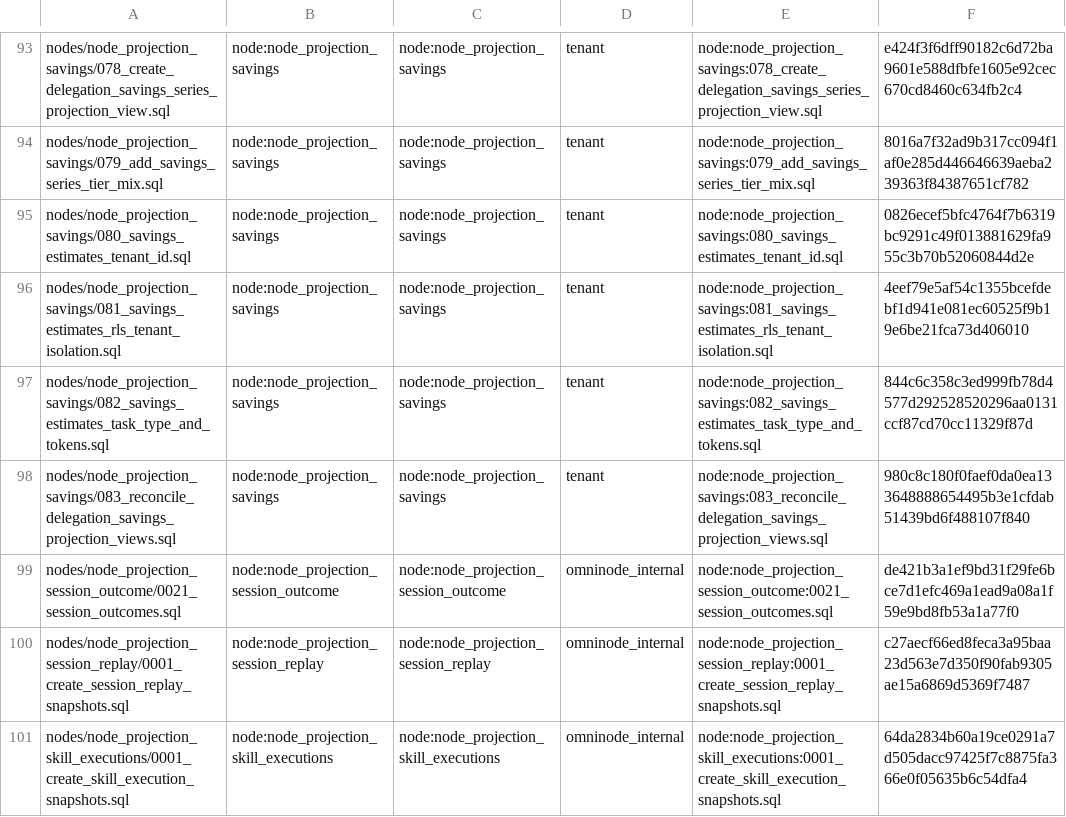
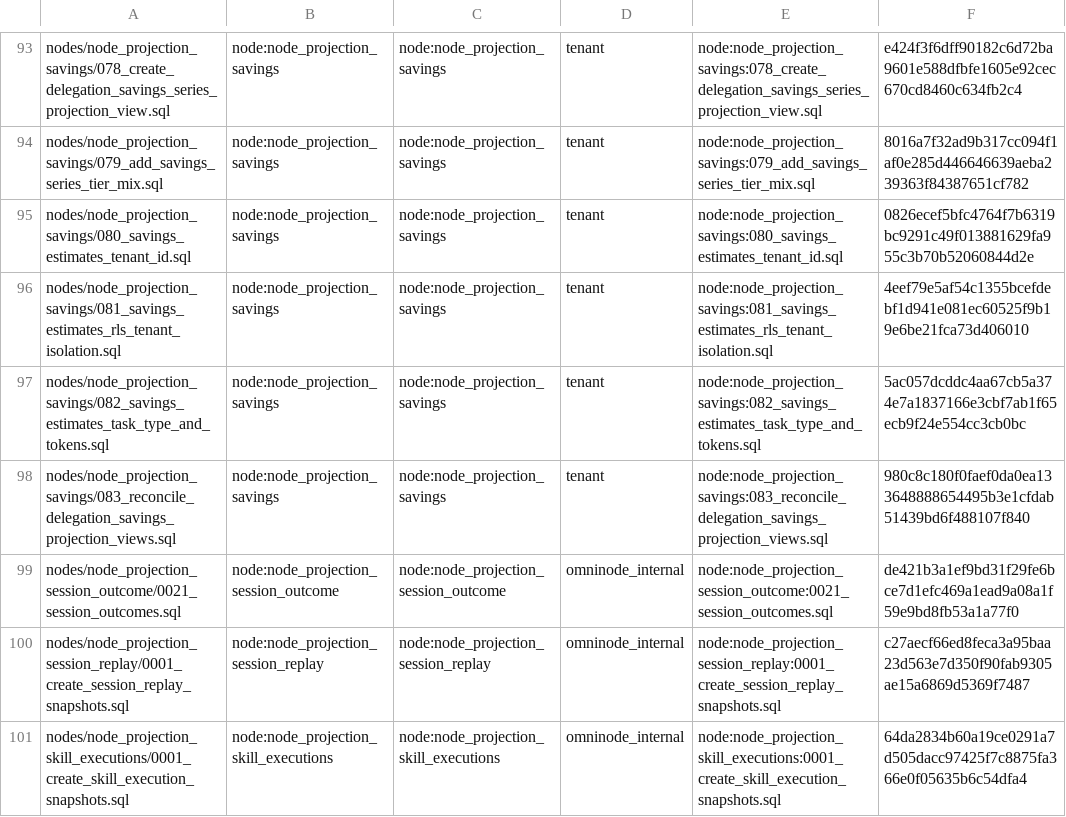
Before and after one commit to OmniNode-ai/omnibase_infra, a TSV file: docker/migrations/forward/_ledger/application-migrations.tsv, drawn as a sheet; only a part is shown, gaps mark what is left out.

```diff
--- a/docker/migrations/forward/_ledger/application-migrations.tsv
+++ b/docker/migrations/forward/_ledger/application-migrations.tsv
@@ -96,3 +96,3 @@ nodes/node_projection_savings/080_savings_estimates_tenant_id.sql	node:node_proj
 nodes/node_projection_savings/081_savings_estimates_rls_tenant_isolation.sql	node:node_projection_savings	node:node_projection_savings	tenant	node:node_projection_savings:081_savings_estimates_rls_tenant_isolation.sql	4eef79e5af54c1355bcefdebf1d941e081ec60525f9b19e6be21fca73d406010
-nodes/node_projection_savings/082_savings_estimates_task_type_and_tokens.sql	node:node_projection_savings	node:node_projection_savings	tenant	node:node_projection_savings:082_savings_estimates_task_type_and_tokens.sql	844c6c358c3ed999fb78d4577d292528520296aa0131ccf87cd70cc11329f87d
+nodes/node_projection_savings/082_savings_estimates_task_type_and_tokens.sql	node:node_projection_savings	node:node_projection_savings	tenant	node:node_projection_savings:082_savings_estimates_task_type_and_tokens.sql	5ac057dcddc4aa67cb5a374e7a1837166e3cbf7ab1f65ecb9f24e554cc3cb0bc
 nodes/node_projection_savings/083_reconcile_delegation_savings_projection_views.sql	node:node_projection_savings	node:node_projection_savings	tenant	node:node_projection_savings:083_reconcile_delegation_savings_projection_views.sql	980c8c180f0faef0da0ea133648888654495b3e1cfdab51439bd6f488107f840
```
Also changed, not shown: 1 other file.
